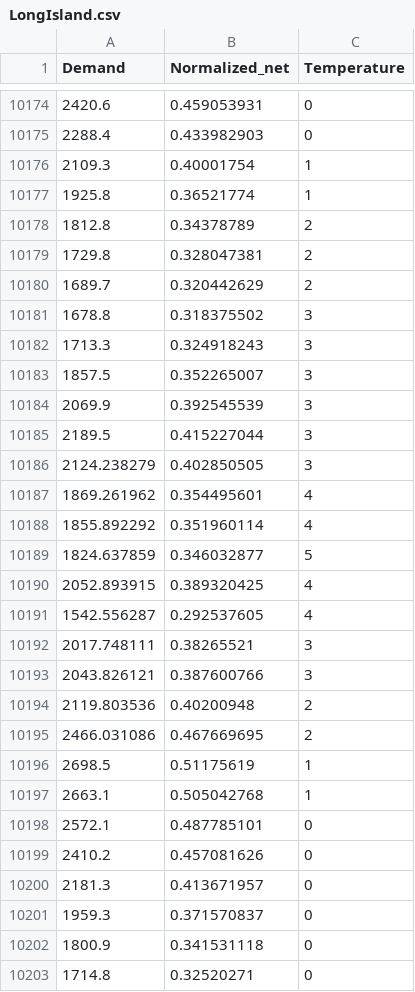
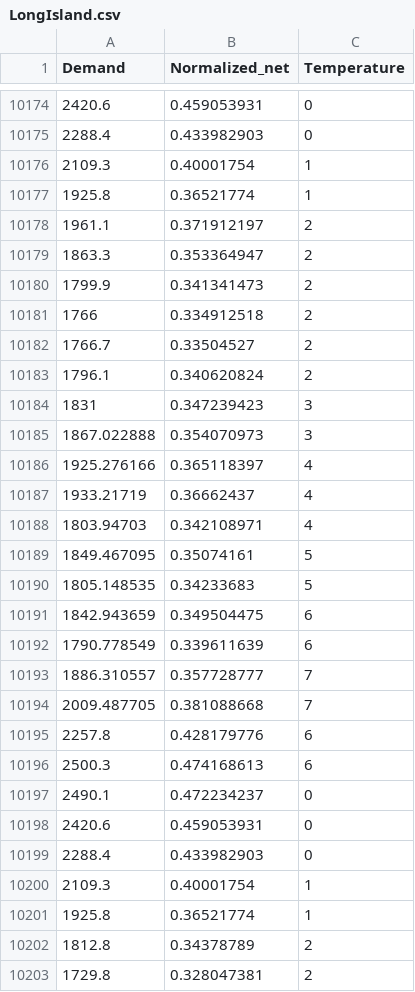
Before and after one commit to ivbhatt/correction, a CSV file: incorrect/L4/LongIsland.csv, drawn as a sheet; only a part is shown, gaps mark what is left out; the shorter side is filled out with more unchanged rows; the diff names each change by its address in the sheet, - before the commit and + after, or states it on an @@ line.

```diff
--- a/incorrect/L4/LongIsland.csv
+++ b/incorrect/L4/LongIsland.csv
+row 10178: 1961.1 | 0.371912197 | 2
+row 10179: 1863.3 | 0.353364947 | 2
+row 10180: 1799.9 | 0.341341473 | 2
+row 10181: 1766 | 0.334912518 | 2
+row 10182: 1766.7 | 0.33504527 | 2
+row 10183: 1796.1 | 0.340620824 | 2
+row 10184: 1831 | 0.347239423 | 3
+row 10185: 1867.022888 | 0.354070973 | 3
+row 10186: 1925.276166 | 0.365118397 | 4
+row 10187: 1933.21719 | 0.36662437 | 4
+row 10188: 1803.94703 | 0.342108971 | 4
+row 10189: 1849.467095 | 0.35074161 | 5
+row 10190: 1805.148535 | 0.34233683 | 5
+row 10191: 1842.943659 | 0.349504475 | 6
+row 10192: 1790.778549 | 0.339611639 | 6
+row 10193: 1886.310557 | 0.357728777 | 7
+row 10194: 2009.487705 | 0.381088668 | 7
+row 10195: 2257.8 | 0.428179776 | 6
+row 10196: 2500.3 | 0.474168613 | 6
+row 10197: 2490.1 | 0.472234237 | 0
+row 10198: 2420.6 | 0.459053931 | 0
+row 10199: 2288.4 | 0.433982903 | 0
+row 10200: 2109.3 | 0.40001754 | 1
+row 10201: 1925.8 | 0.36521774 | 1
```
Also changed, not shown: incorrect/L4/Capital.csv, incorrect/L4/Central.csv, 6 other files.
